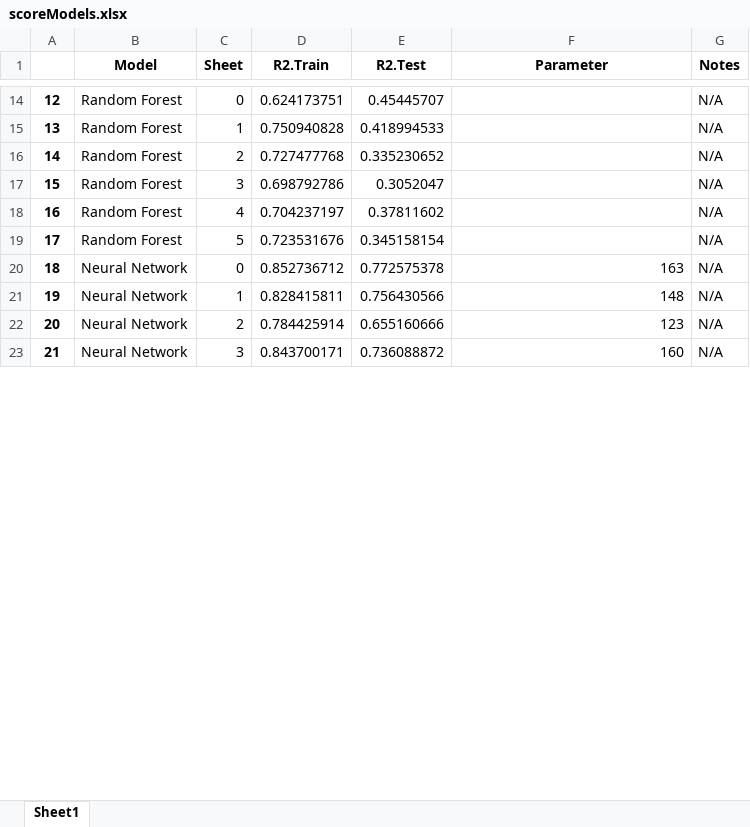
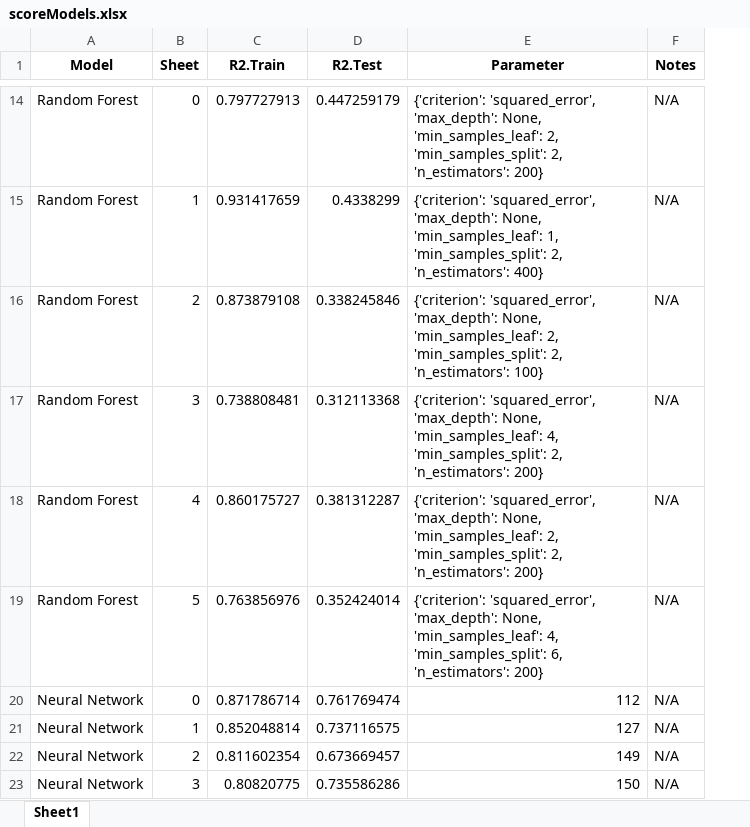
Before and after one commit to Teufelsfrucht17/BA_Nina_Dennis_ML, an Excel workbook: scoreModels.xlsx, sheet Sheet1, drawn as a sheet; only a part is shown, gaps mark what is left out; values as stored, in another font and other column widths than the file's, no borders; removed rows and columns are numbered as before the commit, all else as after; the diff covers the shown part only; the diff names each change by its address in the sheet, - before the commit and + after, or states it on an @@ line.

```diff
--- a/scoreModels.xlsx (sheet Sheet1)
+++ b/scoreModels.xlsx (sheet Sheet1)
-column A, rows 14-23: 12 | 13 | 14 | 15 | 16 | 17 | 18 | 19 | 20 | 21
-C14 (R2.Train): 0.624173751
+C14 (R2.Train): 0.797727913
-D14 (R2.Test): 0.45445707
+D14 (R2.Test): 0.447259179
-E14 (Parameter): (empty)
+E14 (Parameter): {'criterion': 'squared_error', 'max_depth': None, 'min_samples_leaf': 2, 'min_samples_split': 2, 'n_estimators': 200}
-C15 (R2.Train): 0.750940828
+C15 (R2.Train): 0.931417659
-D15 (R2.Test): 0.418994533
+D15 (R2.Test): 0.4338299
-E15 (Parameter): (empty)
+E15 (Parameter): {'criterion': 'squared_error', 'max_depth': None, 'min_samples_leaf': 1, 'min_samples_split': 2, 'n_estimators': 400}
-C16 (R2.Train): 0.727477768
+C16 (R2.Train): 0.873879108
-D16 (R2.Test): 0.335230652
+D16 (R2.Test): 0.338245846
-E16 (Parameter): (empty)
+E16 (Parameter): {'criterion': 'squared_error', 'max_depth': None, 'min_samples_leaf': 2, 'min_samples_split': 2, 'n_estimators': 100}
-C17 (R2.Train): 0.698792786
+C17 (R2.Train): 0.738808481
-D17 (R2.Test): 0.3052047
+D17 (R2.Test): 0.312113368
-E17 (Parameter): (empty)
+E17 (Parameter): {'criterion': 'squared_error', 'max_depth': None, 'min_samples_leaf': 4, 'min_samples_split': 2, 'n_estimators': 200}
-C18 (R2.Train): 0.704237197
+C18 (R2.Train): 0.860175727
-D18 (R2.Test): 0.37811602
+D18 (R2.Test): 0.381312287
-E18 (Parameter): (empty)
+E18 (Parameter): {'criterion': 'squared_error', 'max_depth': None, 'min_samples_leaf': 2, 'min_samples_split': 2, 'n_estimators': 200}
-C19 (R2.Train): 0.723531676
+C19 (R2.Train): 0.763856976
-D19 (R2.Test): 0.345158154
+D19 (R2.Test): 0.352424014
-E19 (Parameter): (empty)
+E19 (Parameter): {'criterion': 'squared_error', 'max_depth': None, 'min_samples_leaf': 4, 'min_samples_split': 6, 'n_estimators': 200}
-C20 (R2.Train): 0.852736712
+C20 (R2.Train): 0.871786714
-D20 (R2.Test): 0.772575378
+D20 (R2.Test): 0.761769474
-E20 (Parameter): 163
+E20 (Parameter): 112
-C21 (R2.Train): 0.828415811
+C21 (R2.Train): 0.852048814
-D21 (R2.Test): 0.756430566
+D21 (R2.Test): 0.737116575
-E21 (Parameter): 148
+E21 (Parameter): 127
-C22 (R2.Train): 0.784425914
+C22 (R2.Train): 0.811602354
-D22 (R2.Test): 0.655160666
+D22 (R2.Test): 0.673669457
-E22 (Parameter): 123
+E22 (Parameter): 149
-C23 (R2.Train): 0.843700171
+C23 (R2.Train): 0.80820775
-D23 (R2.Test): 0.736088872
+D23 (R2.Test): 0.735586286
-E23 (Parameter): 160
+E23 (Parameter): 150
```
Also changed, not shown: 35 edited cells elsewhere in this sheet, 6 other files.
